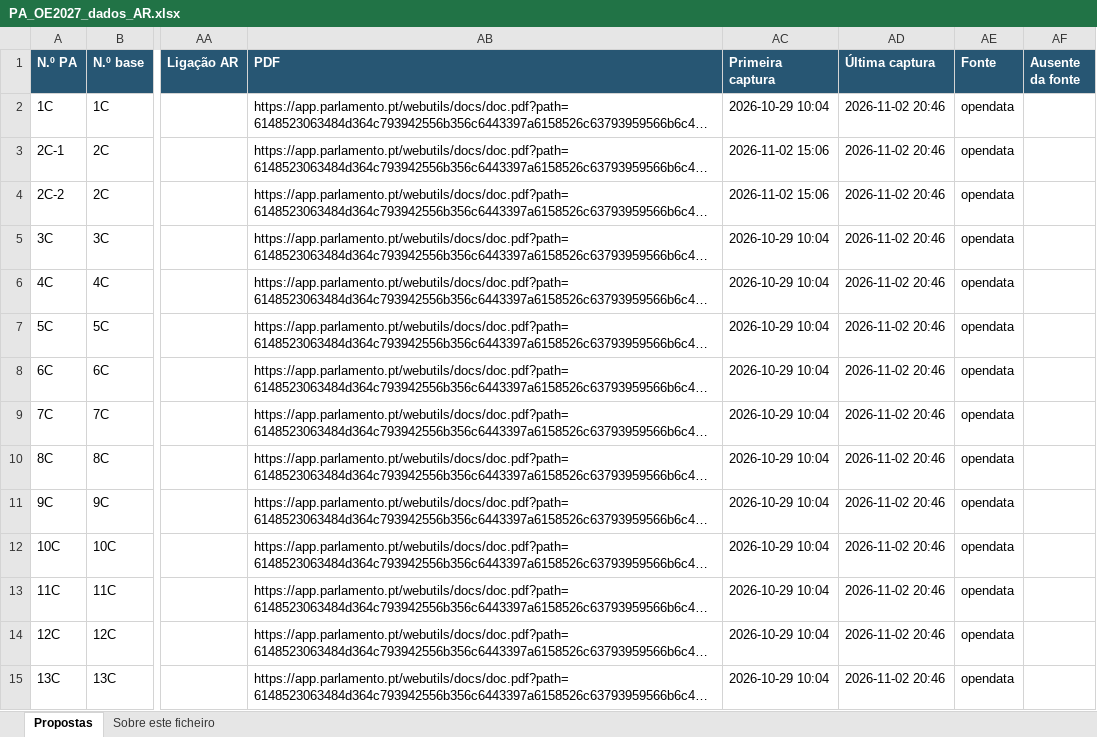
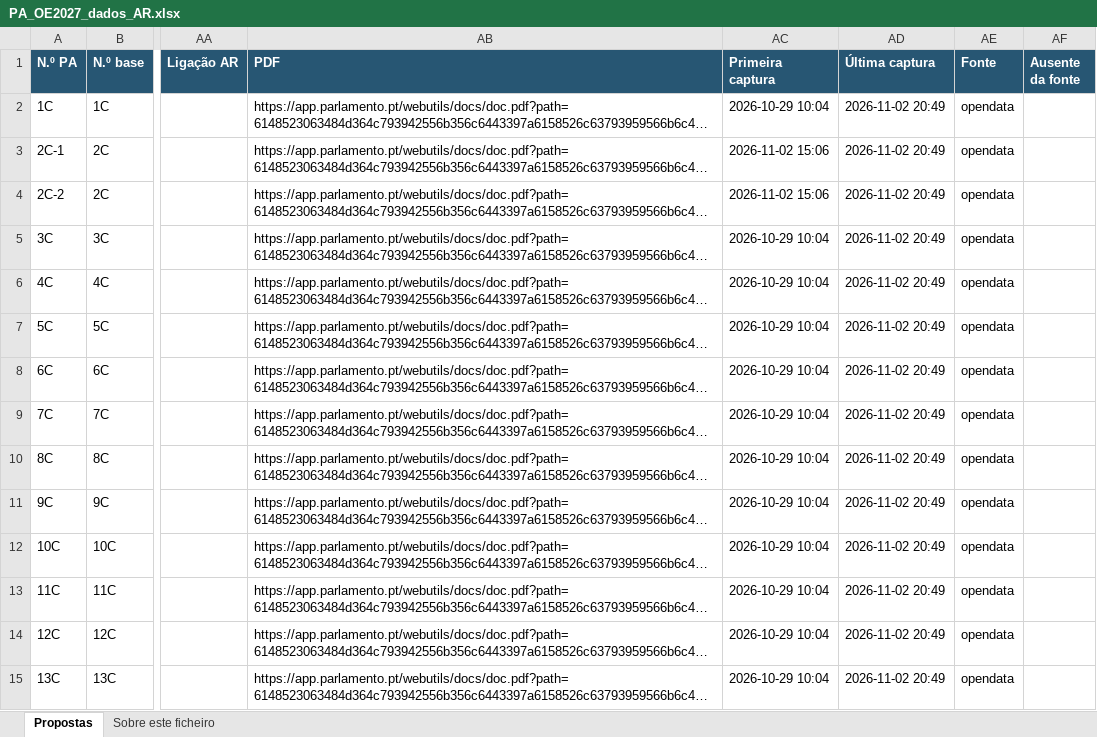
Before and after one commit to upe-sggov/oe2027-pa, an Excel workbook: docs/PA_OE2027_dados_AR.xlsx, sheet Propostas, drawn as a sheet; only a part is shown, gaps mark what is left out; long unchanged cells end in …; values as stored, in another font and other column widths than the file's, no borders; the diff covers the shown part only; the diff names each change by its address in the sheet, - before the commit and + after, or states it on an @@ line.

```diff
--- a/docs/PA_OE2027_dados_AR.xlsx (sheet Propostas)
+++ b/docs/PA_OE2027_dados_AR.xlsx (sheet Propostas)
-AD2:AD15 (Última captura): 2026-11-02 20:46
+AD2:AD15 (Última captura): 2026-11-02 20:49
```
Also changed, not shown: 407 edited cells elsewhere in this sheet, sheet Sobre este ficheiro, 7 other files.
